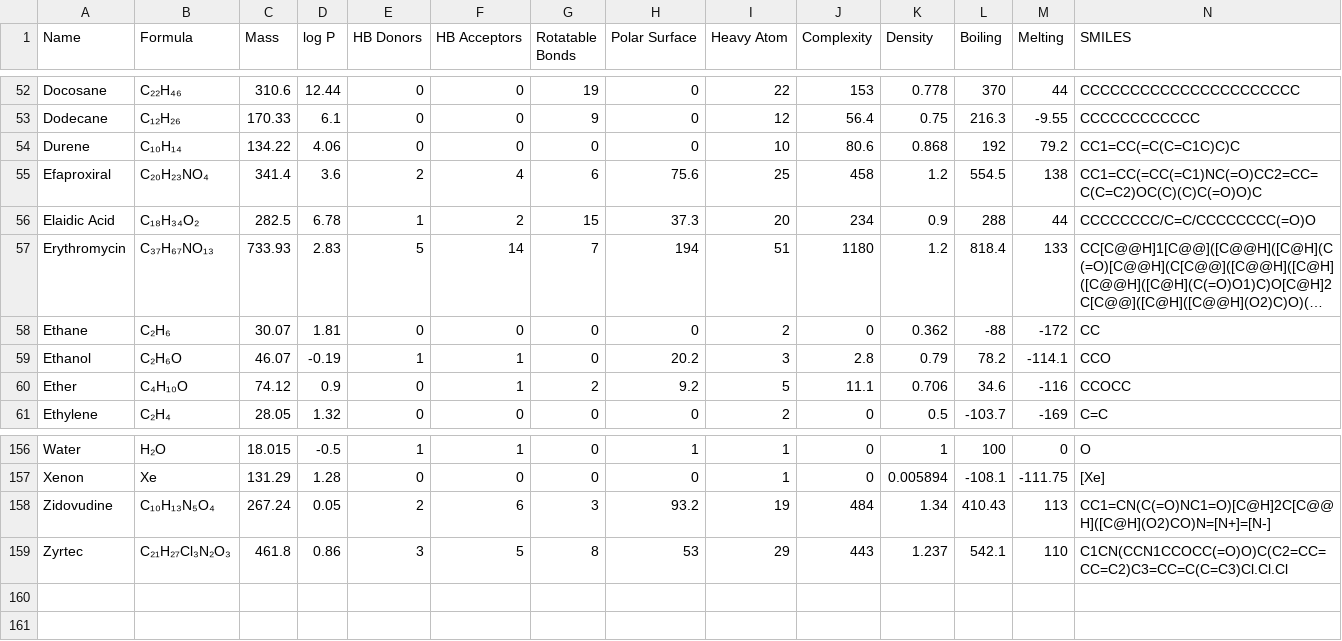
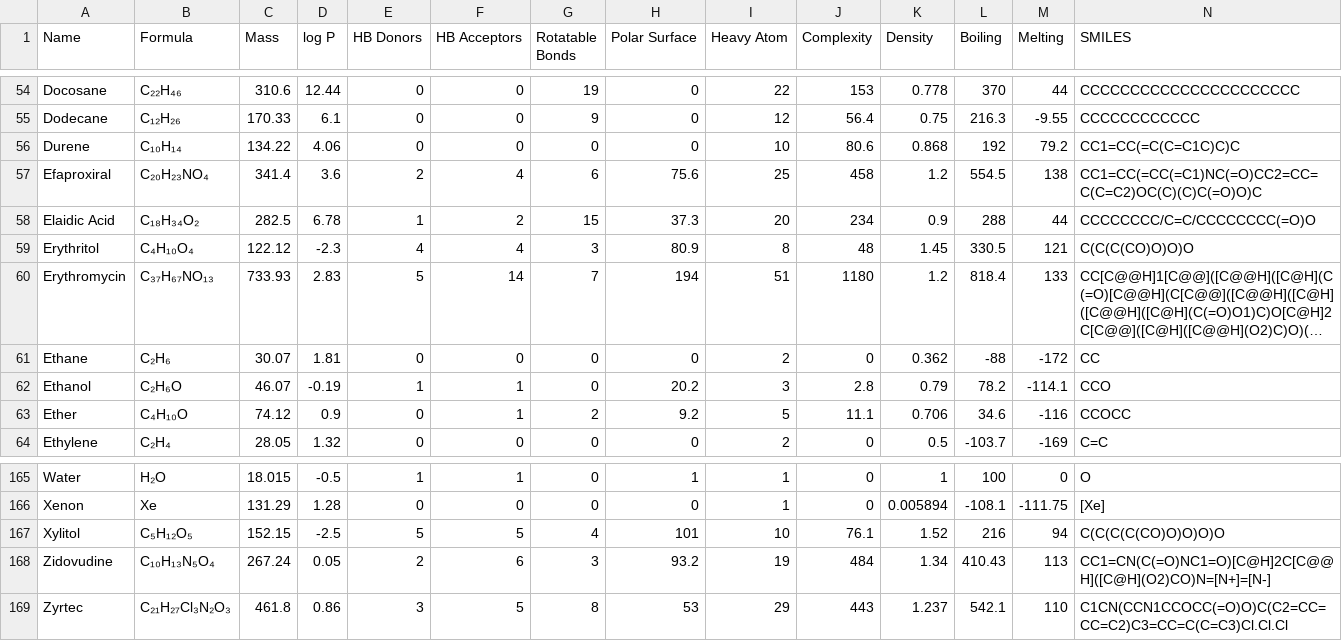
Before and after one commit to Institute-for-Future-Intelligence/aims, a CSV file: src/assets/molecular-properties.csv, drawn as a sheet; only a part is shown, gaps mark what is left out; long unchanged cells end in …; rows hold the shown columns only; the diff covers the shown part only; the diff names each change by its address in the sheet, - before the commit and + after, or states it on an @@ line.

```diff
--- a/src/assets/molecular-properties.csv
+++ b/src/assets/molecular-properties.csv
+row 59: Erythritol | C₄H₁₀O₄ | 122.12 | -2.3 | 4 | 4 | 3 | 80.9 | 8 | 48 | 1.45 | 330.5 | 121 | C(C(C(CO)O)O)O
+row 167: Xylitol | C₅H₁₂O₅ | 152.15 | -2.5 | 5 | 5 | 4 | 101 | 10 | 76.1 | 1.52 | 216 | 94 | C(C(C(C(CO)O)O)O)O
```
Also changed, not shown: 8 added rows elsewhere in this file, 12 other files.
